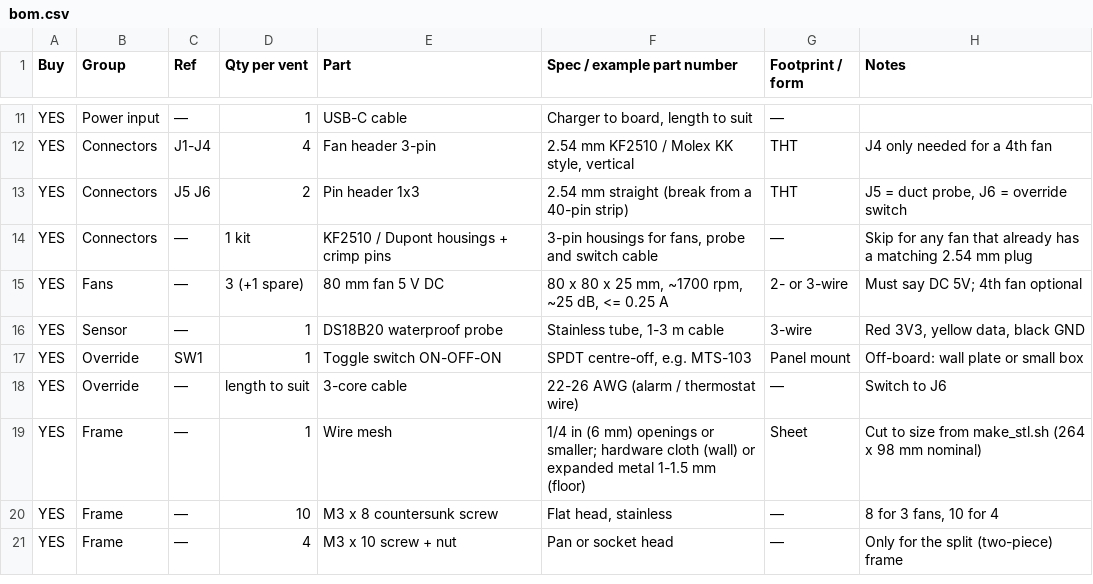
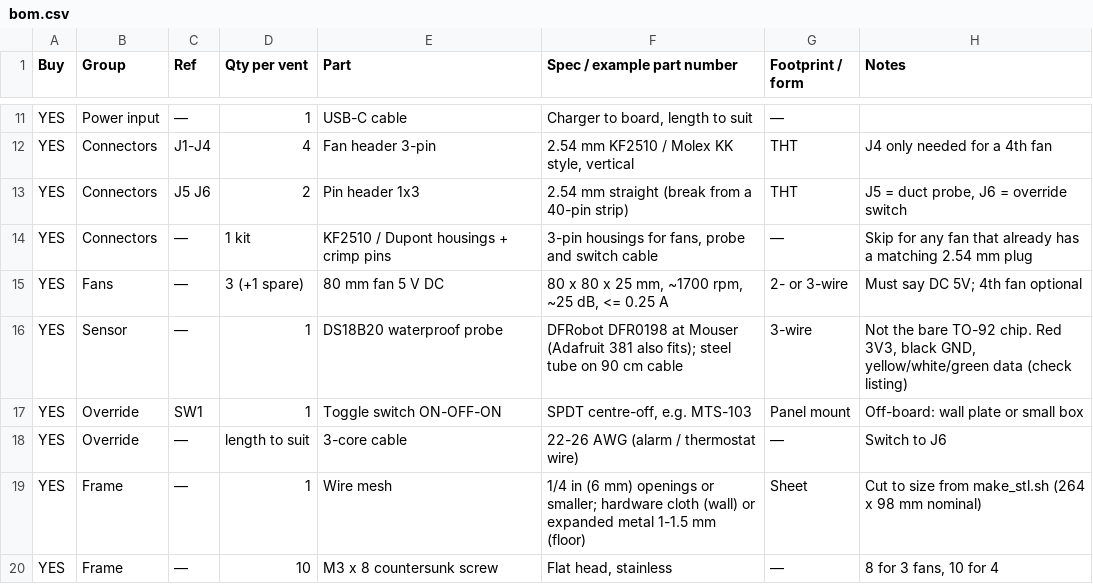
Before and after one commit to marcelt101/AC-register-smart-fan-booster, a CSV file: bom.csv, drawn as a sheet; only a part is shown, gaps mark what is left out; the shorter side is filled out with more unchanged rows.

```diff
--- a/bom.csv
+++ b/bom.csv
@@ -15,3 +15,3 @@ YES,Connectors,—,1 kit,KF2510 / Dupont housings + crimp pins,"3-pin housings f
 YES,Fans,—,3 (+1 spare),80 mm fan 5 V DC,"80 x 80 x 25 mm, ~1700 rpm, ~25 dB, <= 0.25 A",2- or 3-wire,"Must say DC 5V; 4th fan optional"
-YES,Sensor,—,1,DS18B20 waterproof probe,"Stainless tube, 1-3 m cable",3-wire,"Red 3V3, yellow data, black GND"
+YES,Sensor,—,1,DS18B20 waterproof probe,"DFRobot DFR0198 at Mouser (Adafruit 381 also fits); steel tube on 90 cm cable",3-wire,"Not the bare TO-92 chip. Red 3V3, black GND, yellow/white/green data (check listing)"
 YES,Override,SW1,1,Toggle switch ON-OFF-ON,"SPDT centre-off, e.g. MTS-103",Panel mount,"Off-board: wall plate or small box"
```
Also changed, not shown: 1 other file.
